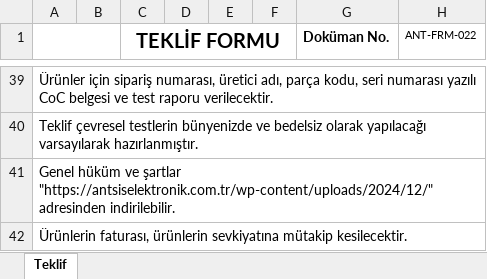
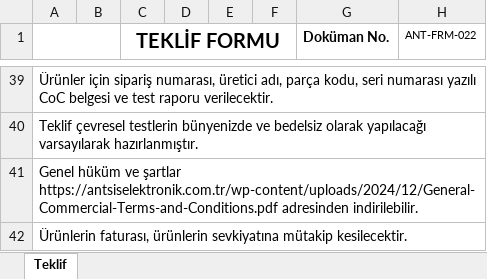
Before and after one commit to amaroykaya/teklif-hazirlama, an Excel workbook: assets/templates/teklif_sablonu.xlsx, sheet Teklif, drawn as a sheet; only a part is shown, gaps mark what is left out; values as stored, in another font and other column widths than the file's, no borders; charts and pictures not drawn; the diff names each change by its address in the sheet, - before the commit and + after, or states it on an @@ line.

```diff
--- a/assets/templates/teklif_sablonu.xlsx (sheet Teklif)
+++ b/assets/templates/teklif_sablonu.xlsx (sheet Teklif)
-A41: …ve şartlar "https://antsiselektronik.com.tr/wp-content/uploads/2024/12/" adresinden indirilebilir.
+A41: …ve şartlar https://antsiselektronik.com.tr/wp-content/uploads/2024/12/General-Commercial-Terms-and-Conditions.pdf adresinden indirilebilir.
```
Also changed, not shown: charts or pictures, assets/templates/revize_teklif_sablonu.xlsx, 27 other files.
